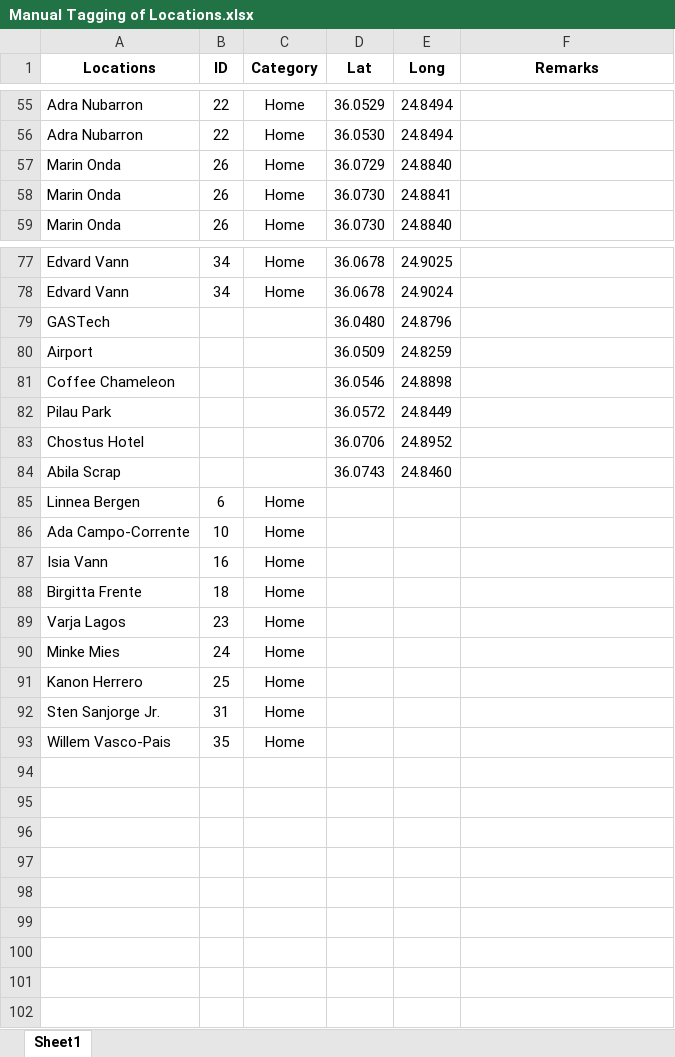
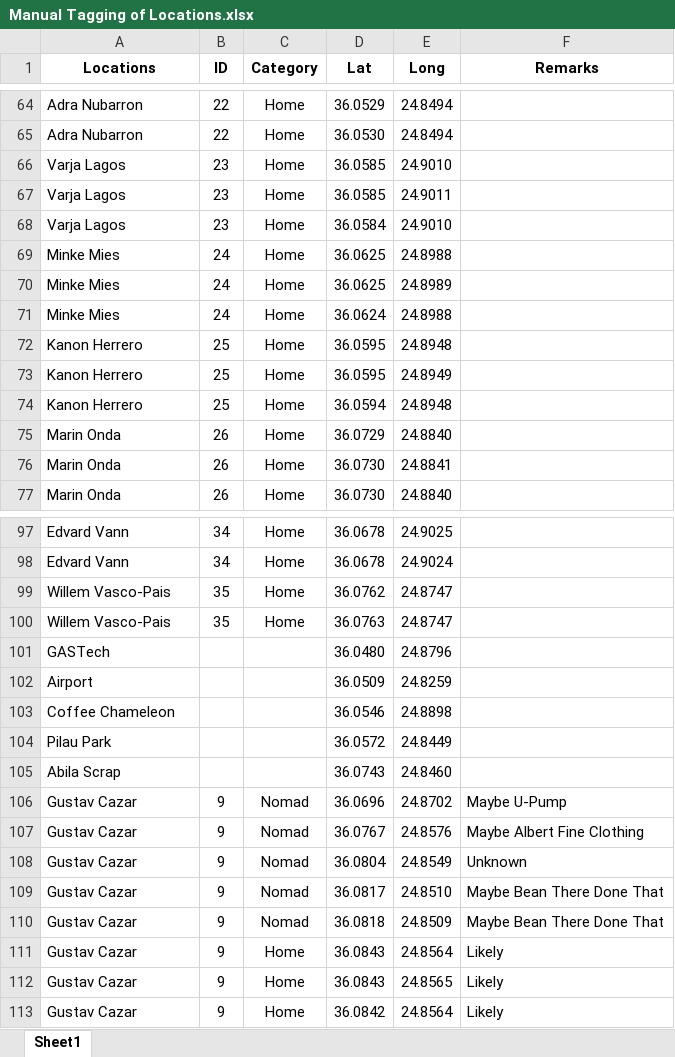
Before and after one commit to MadwolfDT/ISSS608_G1_T08, an Excel workbook: data/Manual Tagging of Locations.xlsx, sheet Sheet1, drawn as a sheet; only a part is shown, gaps mark what is left out; values as stored, in another font and other column widths than the file's, no borders; removed rows and columns are numbered as before the commit, all else as after; the diff covers the shown part only; the diff names each change by its address in the sheet, - before the commit and + after, or states it on an @@ line.

```diff
--- a/data/Manual Tagging of Locations.xlsx (sheet Sheet1)
+++ b/data/Manual Tagging of Locations.xlsx (sheet Sheet1)
+row 66: Varja Lagos | 23 | Home | 36.0585 | 24.9010
+row 67: Varja Lagos | 23 | Home | 36.0585 | 24.9011
+row 68: Varja Lagos | 23 | Home | 36.0584 | 24.9010
+row 69: Minke Mies | 24 | Home | 36.0625 | 24.8988
+row 70: Minke Mies | 24 | Home | 36.0625 | 24.8989
+row 71: Minke Mies | 24 | Home | 36.0624 | 24.8988
+row 72: Kanon Herrero | 25 | Home | 36.0595 | 24.8948
+row 73: Kanon Herrero | 25 | Home | 36.0595 | 24.8949
+row 74: Kanon Herrero | 25 | Home | 36.0594 | 24.8948
+row 99: Willem Vasco-Pais | 35 | Home | 36.0762 | 24.8747
+row 100: Willem Vasco-Pais | 35 | Home | 36.0763 | 24.8747
-row 83: Chostus Hotel |  |  | 36.0706 | 24.8952
-row 85: Linnea Bergen | 6 | Home
-row 86: Ada Campo-Corrente | 10 | Home
-row 87: Isia Vann | 16 | Home
-row 88: Birgitta Frente | 18 | Home
-row 89: Varja Lagos | 23 | Home
-row 90: Minke Mies | 24 | Home
-row 91: Kanon Herrero | 25 | Home
-row 92: Sten Sanjorge Jr. | 31 | Home
-row 93: Willem Vasco-Pais | 35 | Home
+row 106: Gustav Cazar | 9 | Nomad | 36.0696 | 24.8702 | Maybe U-Pump
+row 107: Gustav Cazar | 9 | Nomad | 36.0767 | 24.8576 | Maybe Albert Fine Clothing
+row 108: Gustav Cazar | 9 | Nomad | 36.0804 | 24.8549 | Unknown
+row 109: Gustav Cazar | 9 | Nomad | 36.0817 | 24.8510 | Maybe Bean There Done That
+row 110: Gustav Cazar | 9 | Nomad | 36.0818 | 24.8509 | Maybe Bean There Done That
+row 111: Gustav Cazar | 9 | Home | 36.0843 | 24.8564 | Likely
+row 112: Gustav Cazar | 9 | Home | 36.0843 | 24.8565 | Likely
+row 113: Gustav Cazar | 9 | Home | 36.0842 | 24.8564 | Likely
```
Also changed, not shown: 14 added rows and 3 removed rows elsewhere in this sheet, 4 other files.
